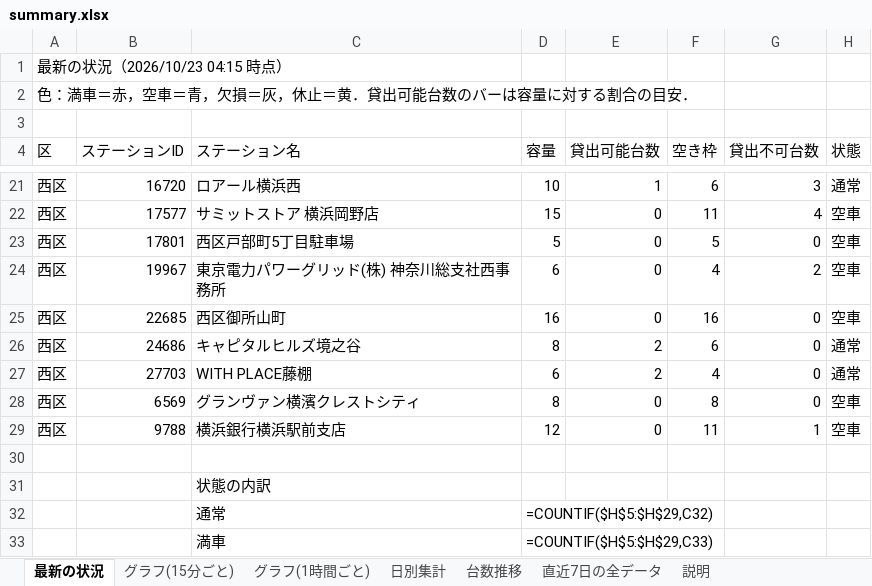
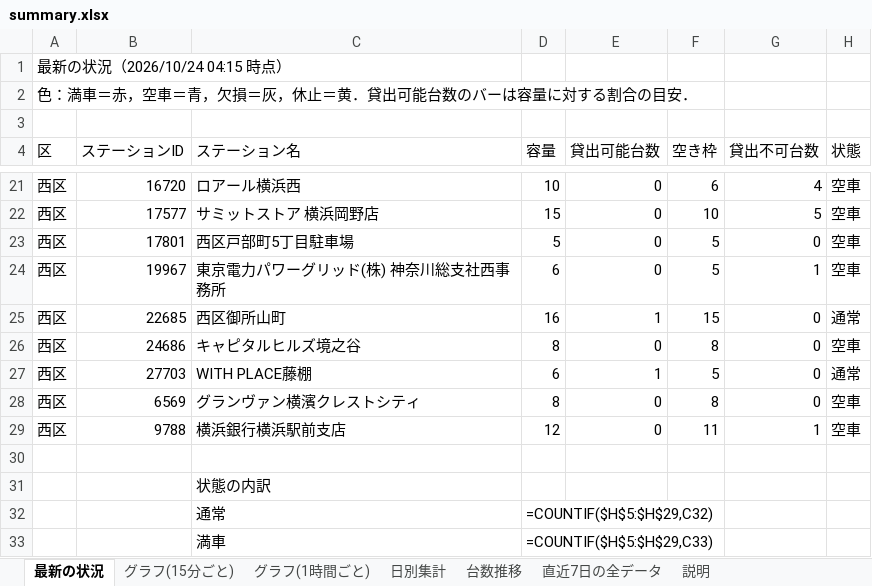
Before and after one commit to mhrytr/hellocycling-yokohama-2026, an Excel workbook: summary/summary.xlsx, sheet 最新の状況, drawn as a sheet; only a part is shown, gaps mark what is left out; values as stored, in another font and other column widths than the file's, no cell formats; formulas without a stored value are shown as written; conditional formats not drawn; the diff covers the shown part only; the diff names each change by its address in the sheet, - before the commit and + after, or states it on an @@ line.

```diff
--- a/summary/summary.xlsx (sheet 最新の状況)
+++ b/summary/summary.xlsx (sheet 最新の状況)
-A1 (区): 最新の状況（2026/10/23 04:15 時点）
+A1 (区): 最新の状況（2026/10/24 04:15 時点）
-E21 (貸出可能台数): 1
+E21 (貸出可能台数): 0
-G21 (貸出不可台数): 3
+G21 (貸出不可台数): 4
-H21 (状態): 通常
+H21 (状態): 空車
-F22 (空き枠): 11
+F22 (空き枠): 10
-G22 (貸出不可台数): 4
+G22 (貸出不可台数): 5
-F24 (空き枠): 4
+F24 (空き枠): 5
-G24 (貸出不可台数): 2
+G24 (貸出不可台数): 1
-E25 (貸出可能台数): 0
+E25 (貸出可能台数): 1
-F25 (空き枠): 16
+F25 (空き枠): 15
-H25 (状態): 空車
+H25 (状態): 通常
-E26 (貸出可能台数): 2
+E26 (貸出可能台数): 0
-F26 (空き枠): 6
+F26 (空き枠): 8
-H26 (状態): 通常
+H26 (状態): 空車
-E27 (貸出可能台数): 2
+E27 (貸出可能台数): 1
-F27 (空き枠): 4
+F27 (空き枠): 5
```
Also changed, not shown: 33 edited cells elsewhere in this sheet, sheet 直近7日の全データ, sheet グラフ用データ(15分), sheet 台数推移, sheet グラフ用データ(1時間), sheet 日別集計, cell formats, charts or pictures, 3 other files.
